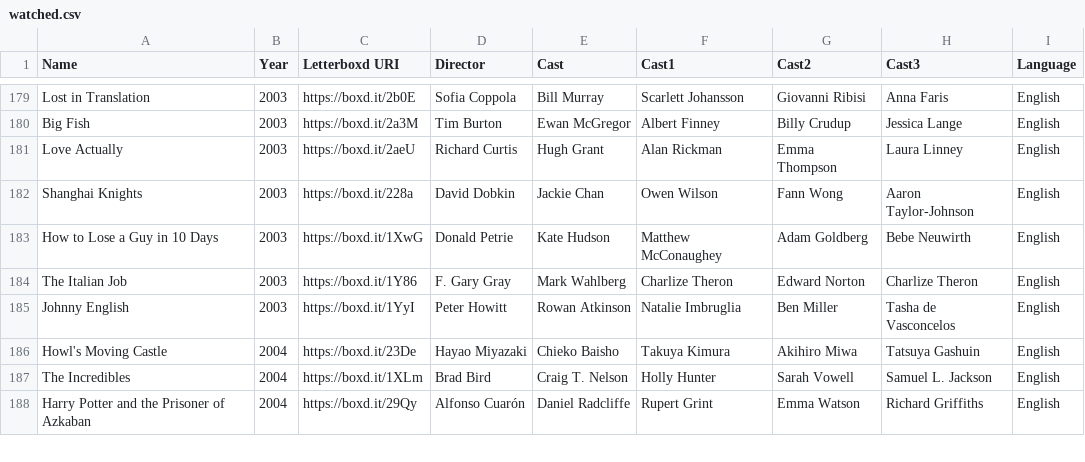
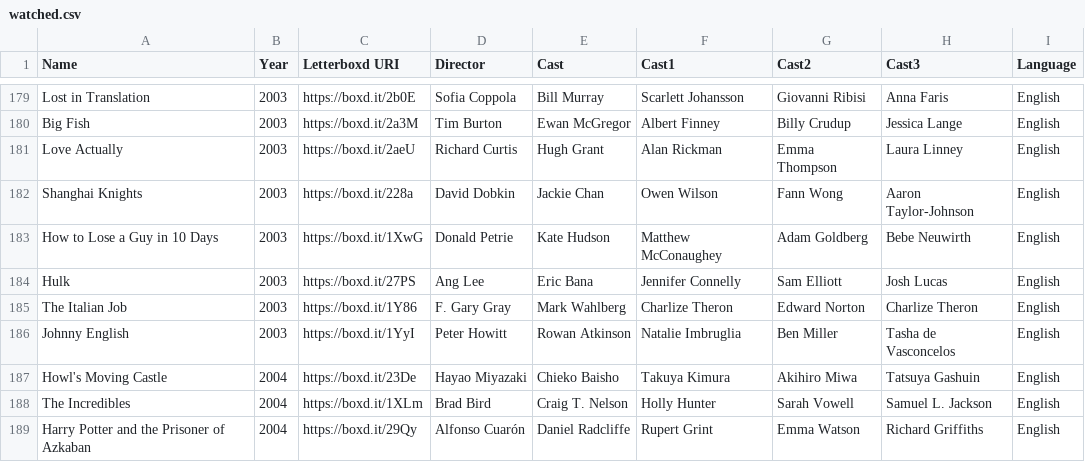
Before and after one commit to ASAND5/f-m-vis, a CSV file: watched.csv, drawn as a sheet; only a part is shown, gaps mark what is left out; the diff names each change by its address in the sheet, - before the commit and + after, or states it on an @@ line.

Commit message:
Update watched.csv

```diff
--- a/watched.csv
+++ b/watched.csv
+row 184: Hulk | 2003 | https://boxd.it/27PS | Ang Lee | Eric Bana | Jennifer Connelly | Sam Elliott | Josh Lucas | English
```
